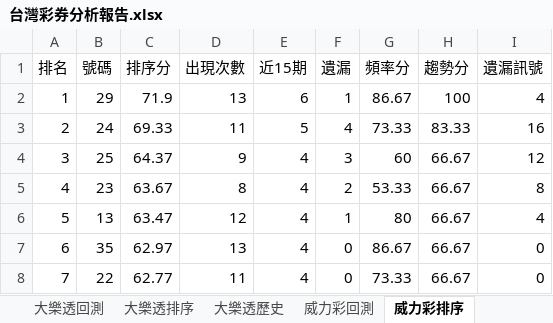
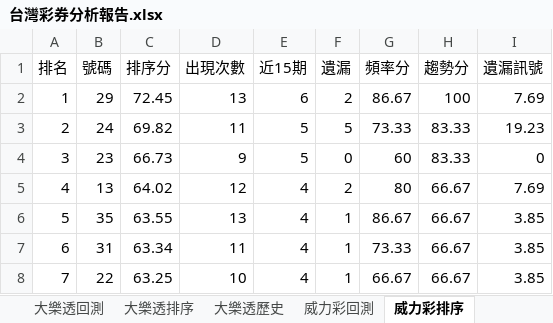
Before and after one commit to samyiqrs/taiwan-lottery-dashboard, an Excel workbook: 台灣彩券分析報告.xlsx, sheet 威力彩排序, drawn as a sheet; only a part is shown; values as stored, in another font and other column widths than the file's, no borders; the diff covers the shown part only; the diff names each change by its address in the sheet, - before the commit and + after, or states it on an @@ line.

```diff
--- a/台灣彩券分析報告.xlsx (sheet 威力彩排序)
+++ b/台灣彩券分析報告.xlsx (sheet 威力彩排序)
-C2 (排序分): 71.9
+C2 (排序分): 72.45
-F2 (遺漏): 1
+F2 (遺漏): 2
-I2 (遺漏訊號): 4
+I2 (遺漏訊號): 7.69
-C3 (排序分): 69.33
+C3 (排序分): 69.82
-F3 (遺漏): 4
+F3 (遺漏): 5
-I3 (遺漏訊號): 16
+I3 (遺漏訊號): 19.23
-B4 (號碼): 25
+B4 (號碼): 23
-C4 (排序分): 64.37
+C4 (排序分): 66.73
-E4 (近15期): 4
+E4 (近15期): 5
-F4 (遺漏): 3
+F4 (遺漏): 0
-H4 (趨勢分): 66.67
+H4 (趨勢分): 83.33
-I4 (遺漏訊號): 12
+I4 (遺漏訊號): 0
-B5 (號碼): 23
+B5 (號碼): 13
-C5 (排序分): 63.67
+C5 (排序分): 64.02
-D5 (出現次數): 8
+D5 (出現次數): 12
-G5 (頻率分): 53.33
+G5 (頻率分): 80
-I5 (遺漏訊號): 8
+I5 (遺漏訊號): 7.69
-B6 (號碼): 13
+B6 (號碼): 35
-C6 (排序分): 63.47
+C6 (排序分): 63.55
-D6 (出現次數): 12
+D6 (出現次數): 13
-G6 (頻率分): 80
+G6 (頻率分): 86.67
-I6 (遺漏訊號): 4
+I6 (遺漏訊號): 3.85
-B7 (號碼): 35
+B7 (號碼): 31
-C7 (排序分): 62.97
+C7 (排序分): 63.34
-D7 (出現次數): 13
+D7 (出現次數): 11
-F7:F8 (遺漏): 0
+F7:F8 (遺漏): 1
-G7 (頻率分): 86.67
+G7 (頻率分): 73.33
-I7:I8 (遺漏訊號): 0
+I7:I8 (遺漏訊號): 3.85
-C8 (排序分): 62.77
+C8 (排序分): 63.25
-D8 (出現次數): 11
+D8 (出現次數): 10
-G8 (頻率分): 73.33
+G8 (頻率分): 66.67
```
Also changed, not shown: 181 edited cells elsewhere in this sheet, sheet 威力彩歷史, sheet 威力彩回測, sheet 總覽, 4 other files.
